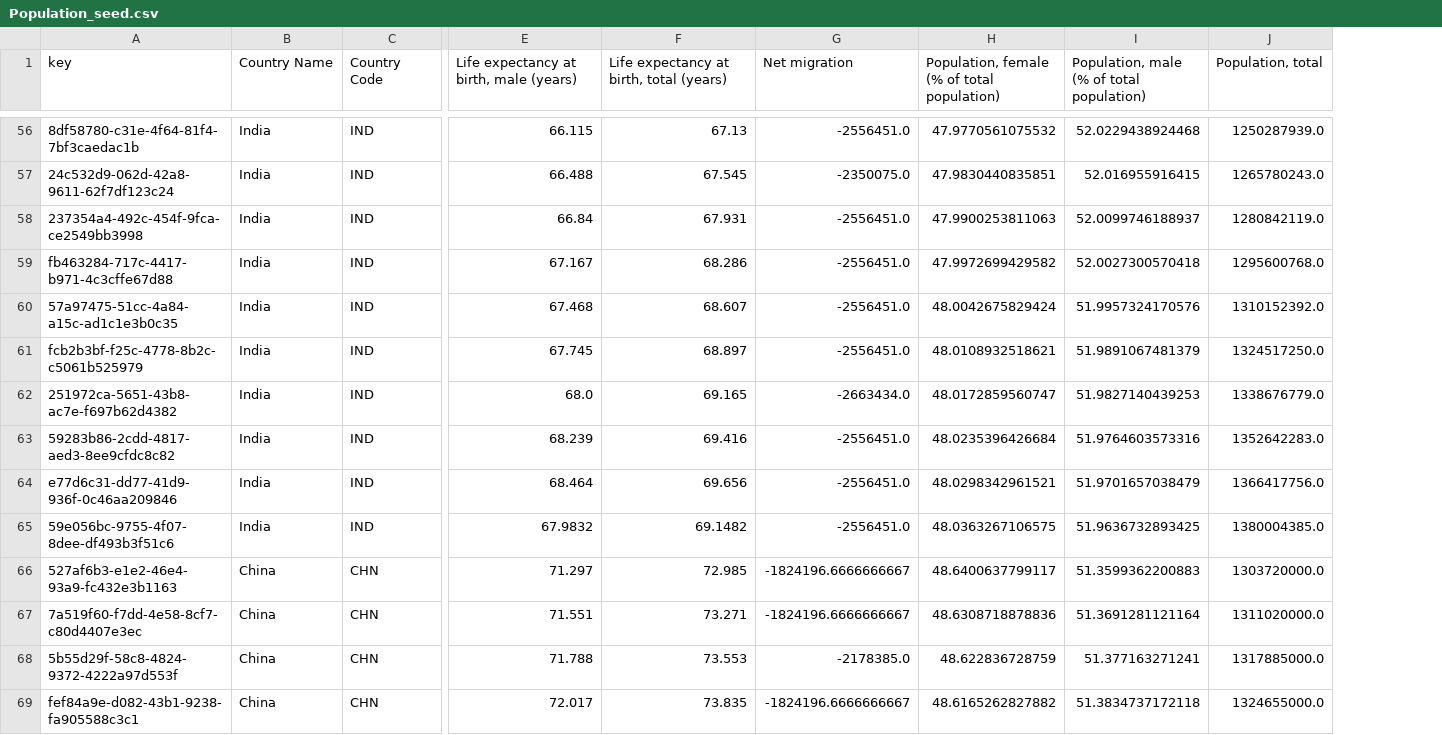
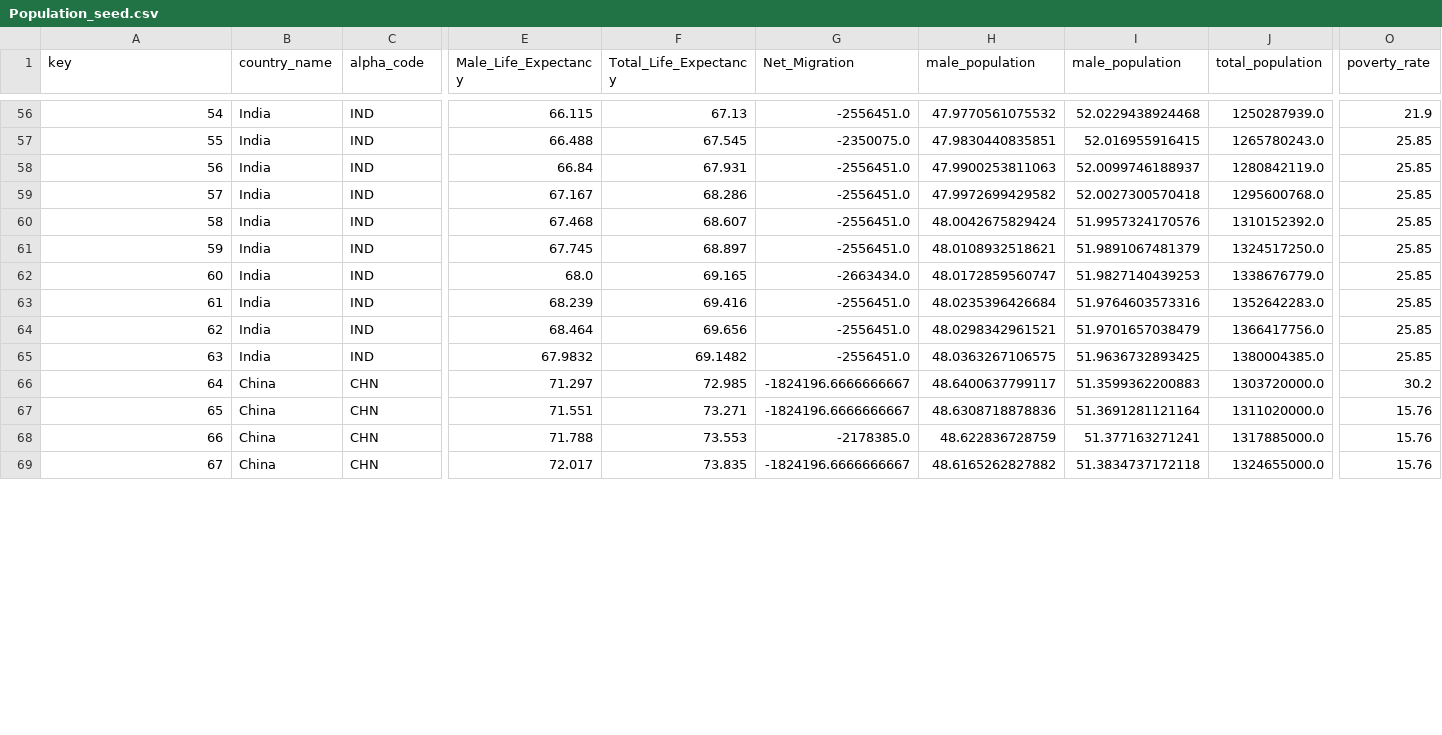
Before and after one commit to Logan-Rose/Data-Science-Project, a CSV file: seed_data/Population_seed.csv, drawn as a sheet; only a part is shown, gaps mark what is left out; the diff covers the shown part only; the diff names each change by its address in the sheet, - before the commit and + after, or states it on an @@ line.

```diff
--- a/seed_data/Population_seed.csv
+++ b/seed_data/Population_seed.csv
+column O (poverty_rate), rows 56-69: 21.9 | 25.85 | 25.85 | 25.85 | 25.85 | 25.85 | 25.85 | 25.85 | 25.85 | 25.85 | 30.2 | 15.76 | 15.76 | 15.76
-B1: Country Name
+B1: country_name
-C1: Country Code
+C1: alpha_code
-E1: Life expectancy at birth, male (years)
+E1: Male_Life_Expectancy
-F1: Life expectancy at birth, total (years)
+F1: Total_Life_Expectancy
-G1: Net migration
+G1: Net_Migration
-H1: Population, female (% of total population)
+H1: male_population
-I1: Population, male (% of total population)
+I1: male_population
-J1: Population, total
+J1: total_population
-A56 (key): 8df58780-c31e-4f64-81f4-7bf3caedac1b
+A56 (key): 54
-A57 (key): 24c532d9-062d-42a8-9611-62f7df123c24
+A57 (key): 55
-A58 (key): 237354a4-492c-454f-9fca-ce2549bb3998
+A58 (key): 56
-A59 (key): fb463284-717c-4417-b971-4c3cffe67d88
+A59 (key): 57
-A60 (key): 57a97475-51cc-4a84-a15c-ad1c1e3b0c35
+A60 (key): 58
-A61 (key): fcb2b3bf-f25c-4778-8b2c-c5061b525979
+A61 (key): 59
-A62 (key): 251972ca-5651-43b8-ac7e-f697b62d4382
+A62 (key): 60
-A63 (key): 59283b86-2cdd-4817-aed3-8ee9cfdc8c82
+A63 (key): 61
-A64 (key): e77d6c31-dd77-41d9-936f-0c46aa209846
+A64 (key): 62
-A65 (key): 59e056bc-9755-4f07-8dee-df493b3f51c6
+A65 (key): 63
-A66 (key): 527af6b3-e1e2-46e4-93a9-fc432e3b1163
+A66 (key): 64
-A67 (key): 7a519f60-f7dd-4e58-8cf7-c80d4407e3ec
+A67 (key): 65
-A68 (key): 5b55d29f-58c8-4824-9372-4222a97d553f
+A68 (key): 66
-A69 (key): fef84a9e-d082-43b1-9238-fa905588c3c1
+A69 (key): 67
```
Also changed, not shown: 133 edited cells elsewhere in this file, seed_data/Education_seed.csv, seed_data/Health_seed.csv, 17 other files.
